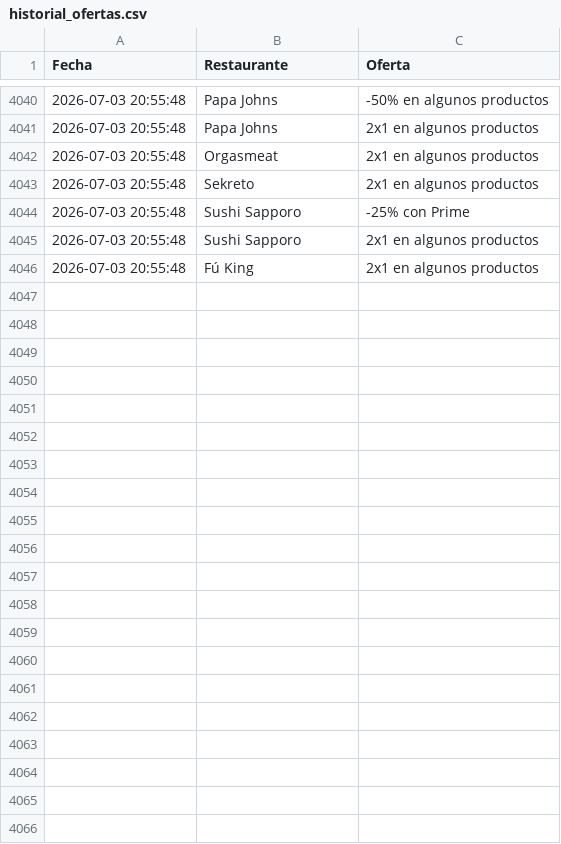
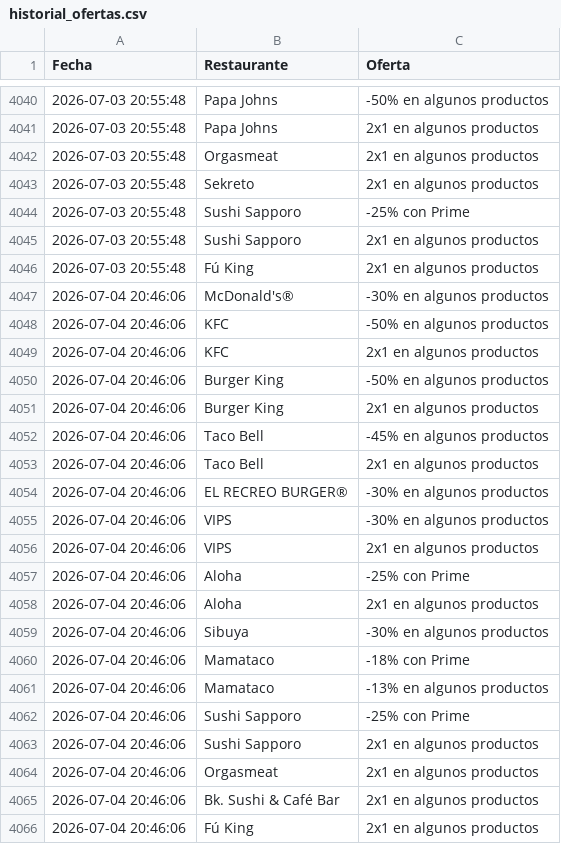
Before and after one commit to adripalenzuela/glovo-scraper, a CSV file: historial_ofertas.csv, drawn as a sheet; only a part is shown, gaps mark what is left out; the diff names each change by its address in the sheet, - before the commit and + after, or states it on an @@ line.

Commit message:
Actualización diaria de ofertas

```diff
--- a/historial_ofertas.csv
+++ b/historial_ofertas.csv
+row 4047: 2026-07-04 20:46:06 | McDonald's® | -30% en algunos productos
+row 4048: 2026-07-04 20:46:06 | KFC | -50% en algunos productos
+row 4049: 2026-07-04 20:46:06 | KFC | 2x1 en algunos productos
+row 4050: 2026-07-04 20:46:06 | Burger King | -50% en algunos productos
+row 4051: 2026-07-04 20:46:06 | Burger King | 2x1 en algunos productos
+row 4052: 2026-07-04 20:46:06 | Taco Bell | -45% en algunos productos
+row 4053: 2026-07-04 20:46:06 | Taco Bell | 2x1 en algunos productos
+row 4054: 2026-07-04 20:46:06 | EL RECREO BURGER® | -30% en algunos productos
+row 4055: 2026-07-04 20:46:06 | VIPS | -30% en algunos productos
+row 4056: 2026-07-04 20:46:06 | VIPS | 2x1 en algunos productos
+row 4057: 2026-07-04 20:46:06 | Aloha | -25% con Prime
+row 4058: 2026-07-04 20:46:06 | Aloha | 2x1 en algunos productos
+row 4059: 2026-07-04 20:46:06 | Sibuya | -30% en algunos productos
+row 4060: 2026-07-04 20:46:06 | Mamataco | -18% con Prime
+row 4061: 2026-07-04 20:46:06 | Mamataco | -13% en algunos productos
+row 4062: 2026-07-04 20:46:06 | Sushi Sapporo | -25% con Prime
+row 4063: 2026-07-04 20:46:06 | Sushi Sapporo | 2x1 en algunos productos
+row 4064: 2026-07-04 20:46:06 | Orgasmeat | 2x1 en algunos productos
+row 4065: 2026-07-04 20:46:06 | Bk. Sushi & Café Bar | 2x1 en algunos productos
+row 4066: 2026-07-04 20:46:06 | Fú King | 2x1 en algunos productos
```
